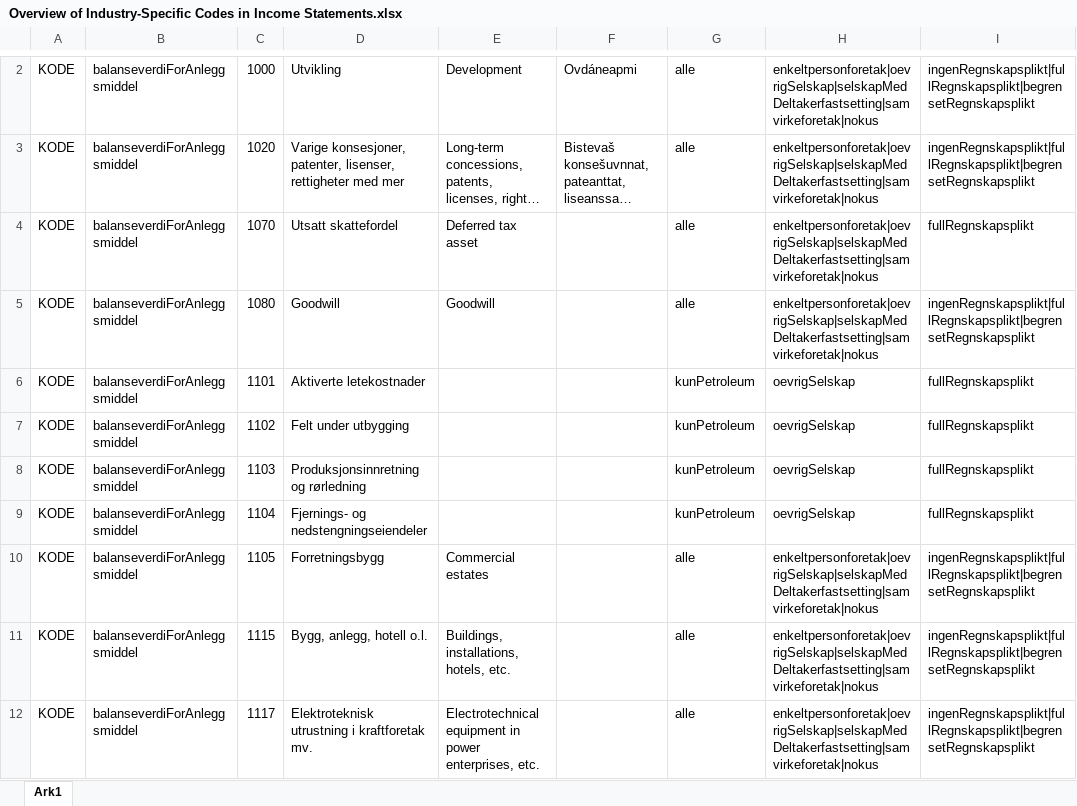
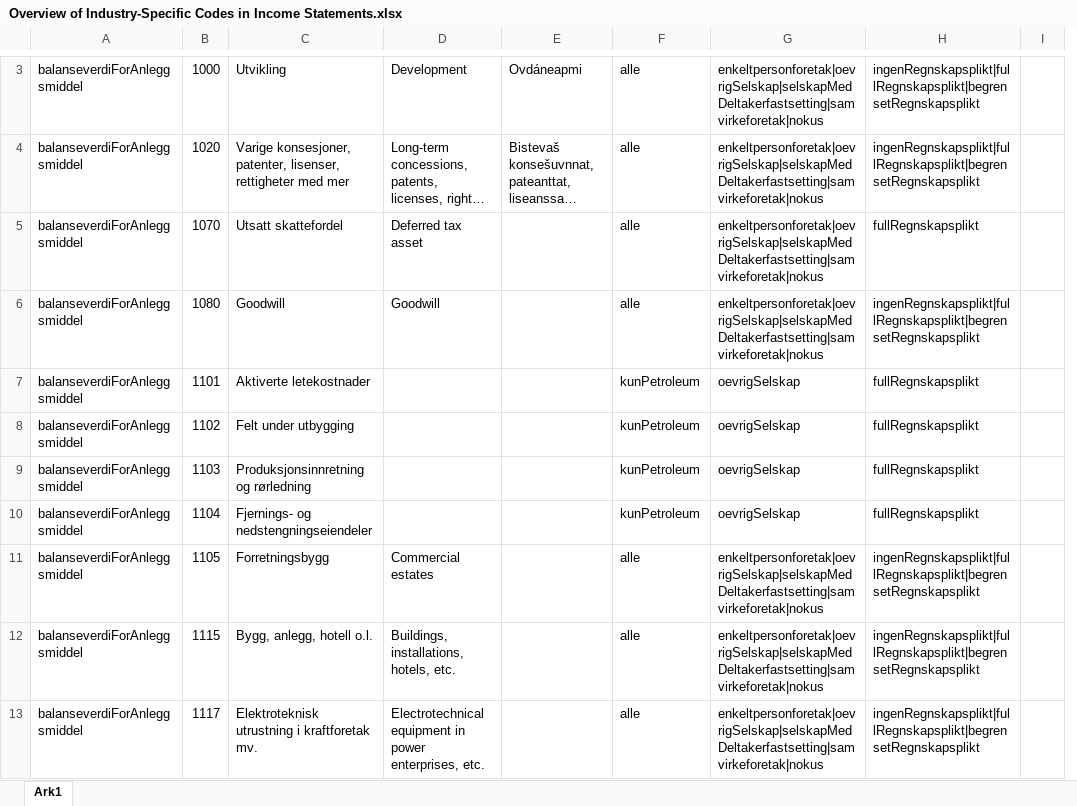
Before and after one commit to Skatteetaten/saf-t, an Excel workbook: SAF-T_Financial_1.3/Grouping Category Code/Guidance for Codes in Income Statements/Overview of Industry-Specific Codes in Income Statements.xlsx, sheet Ark1, drawn as a sheet; only a part is shown, gaps mark what is left out; long unchanged cells end in …; values as stored, in another font and other column widths than the file's, no cell formats; removed rows and columns are numbered as before the commit, all else as after; the diff covers the shown part only; the diff names each change by its address in the sheet, - before the commit and + after, or states it on an @@ line.

Commit message:
Updated lists for mapping the business accounts to income statements

```diff
--- a/SAF-T_Financial_1.3/Grouping Category Code/Guidance for Codes in Income Statements/Overview of Industry-Specific Codes in Income Statements.xlsx (sheet Ark1)
+++ b/SAF-T_Financial_1.3/Grouping Category Code/Guidance for Codes in Income Statements/Overview of Industry-Specific Codes in Income Statements.xlsx (sheet Ark1)
-column A, rows 2-12: all KODE
+column I, empty
```
Also changed, not shown: 2 added rows, 2 removed rows and 2 edited cells elsewhere in this sheet, cell formats, 2 other files.
